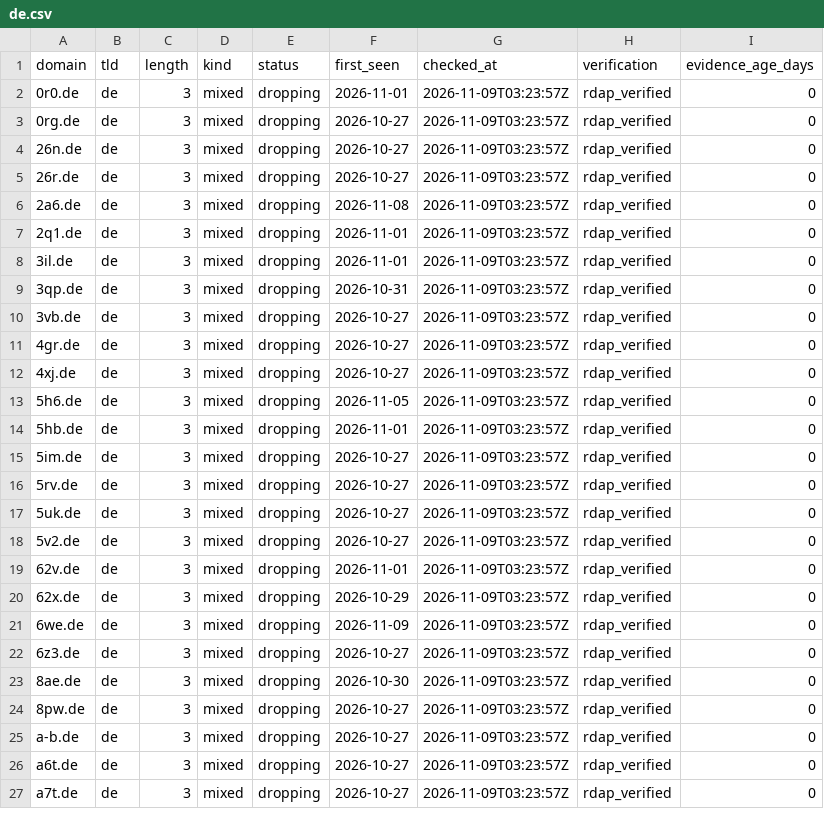
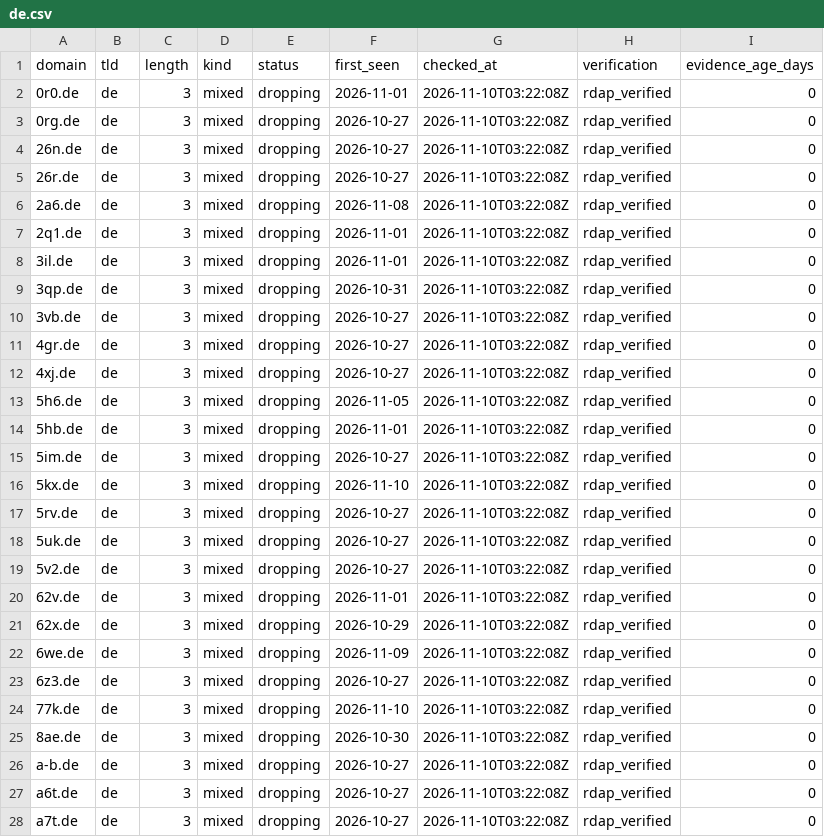
Before and after one commit to maximilianfeix/free-short-domains, a CSV file: csv/de.csv, drawn as a sheet; only a part is shown; the diff covers the shown part only.

```diff
--- a/csv/de.csv
+++ b/csv/de.csv
@@ -1,27 +1,28 @@
 domain,tld,length,kind,status,first_seen,checked_at,verification,evidence_age_days
-0r0.de,de,3,mixed,dropping,2026-11-01,2026-11-09T03:23:57Z,rdap_verified,0
-0rg.de,de,3,mixed,dropping,2026-10-27,2026-11-09T03:23:57Z,rdap_verified,0
-26n.de,de,3,mixed,dropping,2026-10-27,2026-11-09T03:23:57Z,rdap_verified,0
-26r.de,de,3,mixed,dropping,2026-10-27,2026-11-09T03:23:57Z,rdap_verified,0
-2a6.de,de,3,mixed,dropping,2026-11-08,2026-11-09T03:23:57Z,rdap_verified,0
-2q1.de,de,3,mixed,dropping,2026-11-01,2026-11-09T03:23:57Z,rdap_verified,0
-3il.de,de,3,mixed,dropping,2026-11-01,2026-11-09T03:23:57Z,rdap_verified,0
-3qp.de,de,3,mixed,dropping,2026-10-31,2026-11-09T03:23:57Z,rdap_verified,0
-3vb.de,de,3,mixed,dropping,2026-10-27,2026-11-09T03:23:57Z,rdap_verified,0
-4gr.de,de,3,mixed,dropping,2026-10-27,2026-11-09T03:23:57Z,rdap_verified,0
-4xj.de,de,3,mixed,dropping,2026-10-27,2026-11-09T03:23:57Z,rdap_verified,0
-5h6.de,de,3,mixed,dropping,2026-11-05,2026-11-09T03:23:57Z,rdap_verified,0
-5hb.de,de,3,mixed,dropping,2026-11-01,2026-11-09T03:23:57Z,rdap_verified,0
-5im.de,de,3,mixed,dropping,2026-10-27,2026-11-09T03:23:57Z,rdap_verified,0
-5rv.de,de,3,mixed,dropping,2026-10-27,2026-11-09T03:23:57Z,rdap_verified,0
-5uk.de,de,3,mixed,dropping,2026-10-27,2026-11-09T03:23:57Z,rdap_verified,0
-5v2.de,de,3,mixed,dropping,2026-10-27,2026-11-09T03:23:57Z,rdap_verified,0
-62v.de,de,3,mixed,dropping,2026-11-01,2026-11-09T03:23:57Z,rdap_verified,0
-62x.de,de,3,mixed,dropping,2026-10-29,2026-11-09T03:23:57Z,rdap_verified,0
-6we.de,de,3,mixed,dropping,2026-11-09,2026-11-09T03:23:57Z,rdap_verified,0
-6z3.de,de,3,mixed,dropping,2026-10-27,2026-11-09T03:23:57Z,rdap_verified,0
-8ae.de,de,3,mixed,dropping,2026-10-30,2026-11-09T03:23:57Z,rdap_verified,0
-8pw.de,de,3,mixed,dropping,2026-10-27,2026-11-09T03:23:57Z,rdap_verified,0
-a-b.de,de,3,mixed,dropping,2026-10-27,2026-11-09T03:23:57Z,rdap_verified,0
-a6t.de,de,3,mixed,dropping,2026-10-27,2026-11-09T03:23:57Z,rdap_verified,0
-a7t.de,de,3,mixed,dropping,2026-10-27,2026-11-09T03:23:57Z,rdap_verified,0
+0r0.de,de,3,mixed,dropping,2026-11-01,2026-11-10T03:22:08Z,rdap_verified,0
+0rg.de,de,3,mixed,dropping,2026-10-27,2026-11-10T03:22:08Z,rdap_verified,0
+26n.de,de,3,mixed,dropping,2026-10-27,2026-11-10T03:22:08Z,rdap_verified,0
+26r.de,de,3,mixed,dropping,2026-10-27,2026-11-10T03:22:08Z,rdap_verified,0
+2a6.de,de,3,mixed,dropping,2026-11-08,2026-11-10T03:22:08Z,rdap_verified,0
+2q1.de,de,3,mixed,dropping,2026-11-01,2026-11-10T03:22:08Z,rdap_verified,0
+3il.de,de,3,mixed,dropping,2026-11-01,2026-11-10T03:22:08Z,rdap_verified,0
+3qp.de,de,3,mixed,dropping,2026-10-31,2026-11-10T03:22:08Z,rdap_verified,0
+3vb.de,de,3,mixed,dropping,2026-10-27,2026-11-10T03:22:08Z,rdap_verified,0
+4gr.de,de,3,mixed,dropping,2026-10-27,2026-11-10T03:22:08Z,rdap_verified,0
+4xj.de,de,3,mixed,dropping,2026-10-27,2026-11-10T03:22:08Z,rdap_verified,0
+5h6.de,de,3,mixed,dropping,2026-11-05,2026-11-10T03:22:08Z,rdap_verified,0
+5hb.de,de,3,mixed,dropping,2026-11-01,2026-11-10T03:22:08Z,rdap_verified,0
+5im.de,de,3,mixed,dropping,2026-10-27,2026-11-10T03:22:08Z,rdap_verified,0
+5kx.de,de,3,mixed,dropping,2026-11-10,2026-11-10T03:22:08Z,rdap_verified,0
+5rv.de,de,3,mixed,dropping,2026-10-27,2026-11-10T03:22:08Z,rdap_verified,0
+5uk.de,de,3,mixed,dropping,2026-10-27,2026-11-10T03:22:08Z,rdap_verified,0
+5v2.de,de,3,mixed,dropping,2026-10-27,2026-11-10T03:22:08Z,rdap_verified,0
+62v.de,de,3,mixed,dropping,2026-11-01,2026-11-10T03:22:08Z,rdap_verified,0
+62x.de,de,3,mixed,dropping,2026-10-29,2026-11-10T03:22:08Z,rdap_verified,0
+6we.de,de,3,mixed,dropping,2026-11-09,2026-11-10T03:22:08Z,rdap_verified,0
+6z3.de,de,3,mixed,dropping,2026-10-27,2026-11-10T03:22:08Z,rdap_verified,0
+77k.de,de,3,mixed,dropping,2026-11-10,2026-11-10T03:22:08Z,rdap_verified,0
+8ae.de,de,3,mixed,dropping,2026-10-30,2026-11-10T03:22:08Z,rdap_verified,0
+a-b.de,de,3,mixed,dropping,2026-10-27,2026-11-10T03:22:08Z,rdap_verified,0
+a6t.de,de,3,mixed,dropping,2026-10-27,2026-11-10T03:22:08Z,rdap_verified,0
+a7t.de,de,3,mixed,dropping,2026-10-27,2026-11-10T03:22:08Z,rdap_verified,0
```
Also changed, not shown: 2 added rows and 39 edited cells elsewhere in this file, csv/cc.csv, csv/com.csv, 53 other files.
